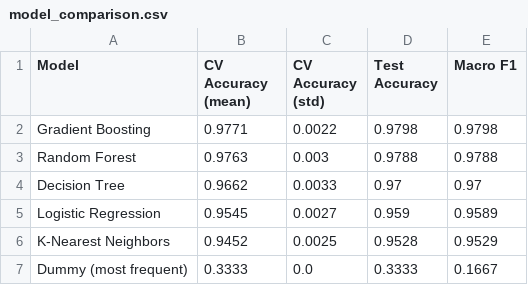
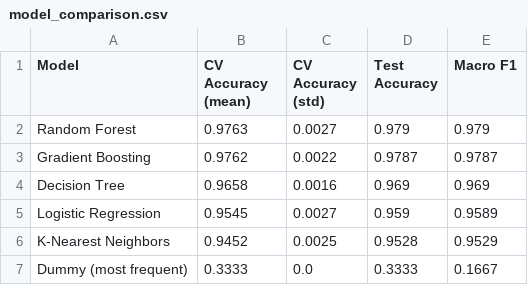
Before and after one commit to Madou-Moore/Star-Classification-Project, a CSV file: results/tables/model_comparison.csv, drawn as a sheet.

```diff
--- a/results/tables/model_comparison.csv
+++ b/results/tables/model_comparison.csv
@@ -1,5 +1,5 @@
 Model,CV Accuracy (mean),CV Accuracy (std),Test Accuracy,Macro F1
-Gradient Boosting,0.9771,0.0022,0.9798,0.9798
-Random Forest,0.9763,0.003,0.9788,0.9788
-Decision Tree,0.9662,0.0033,0.97,0.97
+Random Forest,0.9763,0.0027,0.979,0.979
+Gradient Boosting,0.9762,0.0022,0.9787,0.9787
+Decision Tree,0.9658,0.0016,0.969,0.969
 Logistic Regression,0.9545,0.0027,0.959,0.9589
```
Also changed, not shown: results/tables/redshift_ablation.csv, 7 other files.
